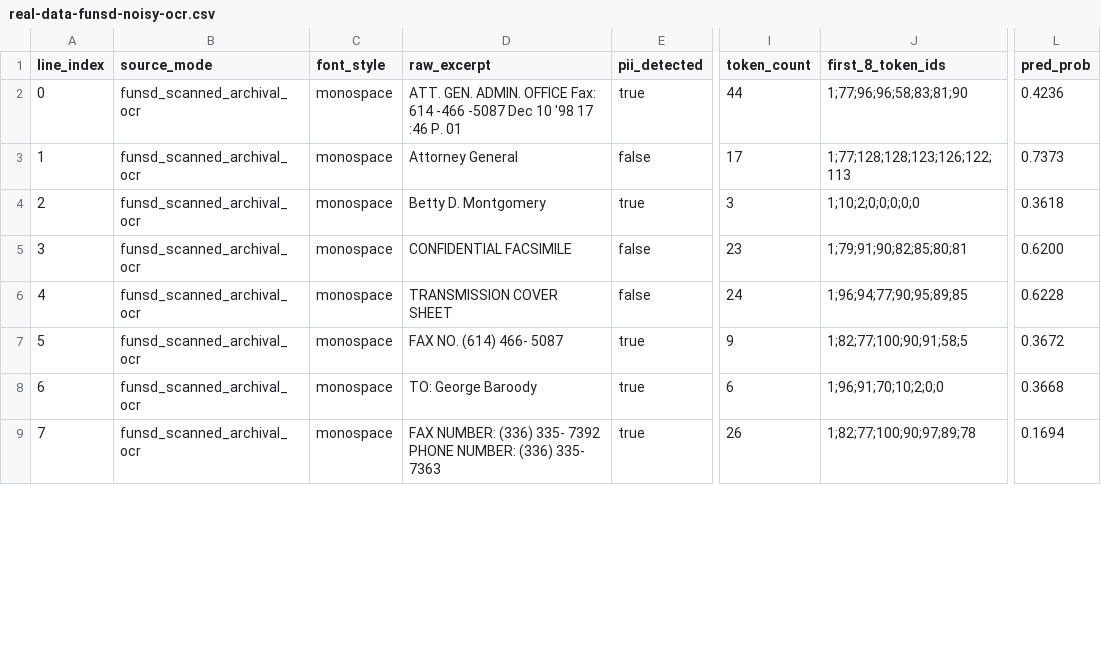
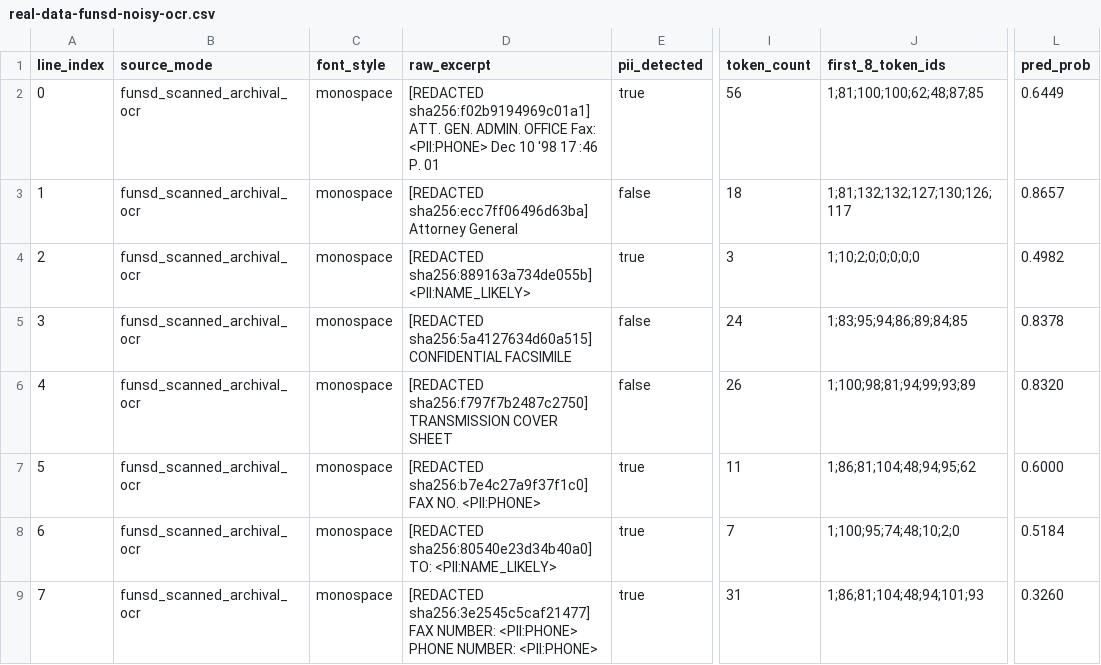
Before and after one commit to gegearsyah/verisieve, a CSV file: results/real-data-funsd-noisy-ocr.csv, drawn as a sheet; only a part is shown, gaps mark what is left out; the diff covers the shown part only; the diff names each change by its address in the sheet, - before the commit and + after, or states it on an @@ line.

```diff
--- a/results/real-data-funsd-noisy-ocr.csv
+++ b/results/real-data-funsd-noisy-ocr.csv
-D2 (raw_excerpt): ATT. GEN. ADMIN. OFFICE Fax: 614 -466 -5087 Dec 10…
+D2 (raw_excerpt): [REDACTED sha256:f02b9194969c01a1] ATT. GEN. ADMIN. OFFICE Fax: <PII:PHONE> Dec 10…
-I2 (token_count): 44
+I2 (token_count): 56
-J2 (first_8_token_ids): 1;77;96;96;58;83;81;90
+J2 (first_8_token_ids): 1;81;100;100;62;48;87;85
-L2 (pred_prob): 0.4236
+L2 (pred_prob): 0.6449
-D3 (raw_excerpt): Attorney General
+D3 (raw_excerpt): [REDACTED sha256:ecc7ff06496d63ba] Attorney General
-I3 (token_count): 17
+I3 (token_count): 18
-J3 (first_8_token_ids): 1;77;128;128;123;126;122;113
+J3 (first_8_token_ids): 1;81;132;132;127;130;126;117
-L3 (pred_prob): 0.7373
+L3 (pred_prob): 0.8657
-D4 (raw_excerpt): Betty D. Montgomery
+D4 (raw_excerpt): [REDACTED sha256:889163a734de055b] <PII:NAME_LIKELY>
-L4 (pred_prob): 0.3618
+L4 (pred_prob): 0.4982
-D5 (raw_excerpt): CONFIDENTIAL FACSIMILE
+D5 (raw_excerpt): [REDACTED sha256:5a4127634d60a515] CONFIDENTIAL FACSIMILE
-I5 (token_count): 23
+I5 (token_count): 24
-J5 (first_8_token_ids): 1;79;91;90;82;85;80;81
+J5 (first_8_token_ids): 1;83;95;94;86;89;84;85
-L5 (pred_prob): 0.6200
+L5 (pred_prob): 0.8378
-D6 (raw_excerpt): TRANSMISSION COVER SHEET
+D6 (raw_excerpt): [REDACTED sha256:f797f7b2487c2750] TRANSMISSION COVER SHEET
-I6 (token_count): 24
+I6 (token_count): 26
-J6 (first_8_token_ids): 1;96;94;77;90;95;89;85
+J6 (first_8_token_ids): 1;100;98;81;94;99;93;89
-L6 (pred_prob): 0.6228
+L6 (pred_prob): 0.8320
-D7 (raw_excerpt): FAX NO. (614) 466- 5087
+D7 (raw_excerpt): [REDACTED sha256:b7e4c27a9f37f1c0] FAX NO. <PII:PHONE>
-I7 (token_count): 9
+I7 (token_count): 11
-J7 (first_8_token_ids): 1;82;77;100;90;91;58;5
+J7 (first_8_token_ids): 1;86;81;104;48;94;95;62
-L7 (pred_prob): 0.3672
+L7 (pred_prob): 0.6000
-D8 (raw_excerpt): TO: George Baroody
+D8 (raw_excerpt): [REDACTED sha256:80540e23d34b40a0] TO: <PII:NAME_LIKELY>
-I8 (token_count): 6
+I8 (token_count): 7
-J8 (first_8_token_ids): 1;96;91;70;10;2;0;0
+J8 (first_8_token_ids): 1;100;95;74;48;10;2;0
-L8 (pred_prob): 0.3668
+L8 (pred_prob): 0.5184
-D9 (raw_excerpt): FAX NUMBER: (336) 335- 7392 PHONE NUMBER: (336) 335- 7363
+D9 (raw_excerpt): [REDACTED sha256:3e2545c5caf21477] FAX NUMBER: <PII:PHONE> PHONE NUMBER: <PII:PHONE>
-I9 (token_count): 26
+I9 (token_count): 31
-J9 (first_8_token_ids): 1;82;77;100;90;97;89;78
+J9 (first_8_token_ids): 1;86;81;104;48;94;101;93
-L9 (pred_prob): 0.1694
+L9 (pred_prob): 0.3260
```
Also changed, not shown: 125 edited cells elsewhere in this file, results/pipeline-bad-ocr-benchmark.csv, results/pipeline-image-ocr.csv, 41 other files.
